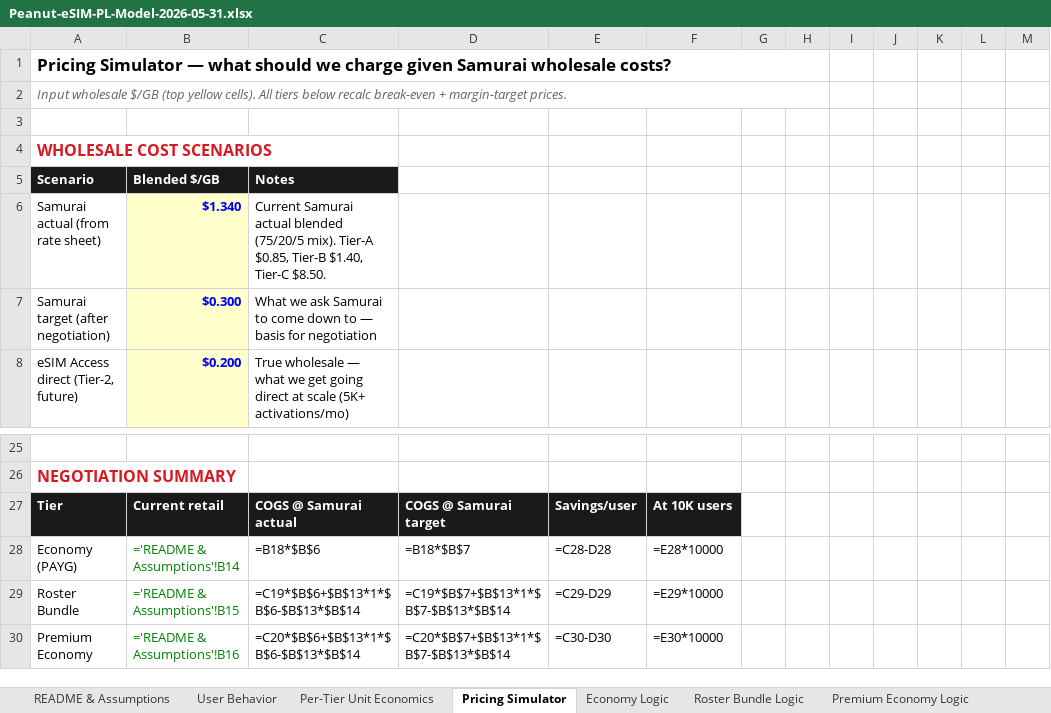
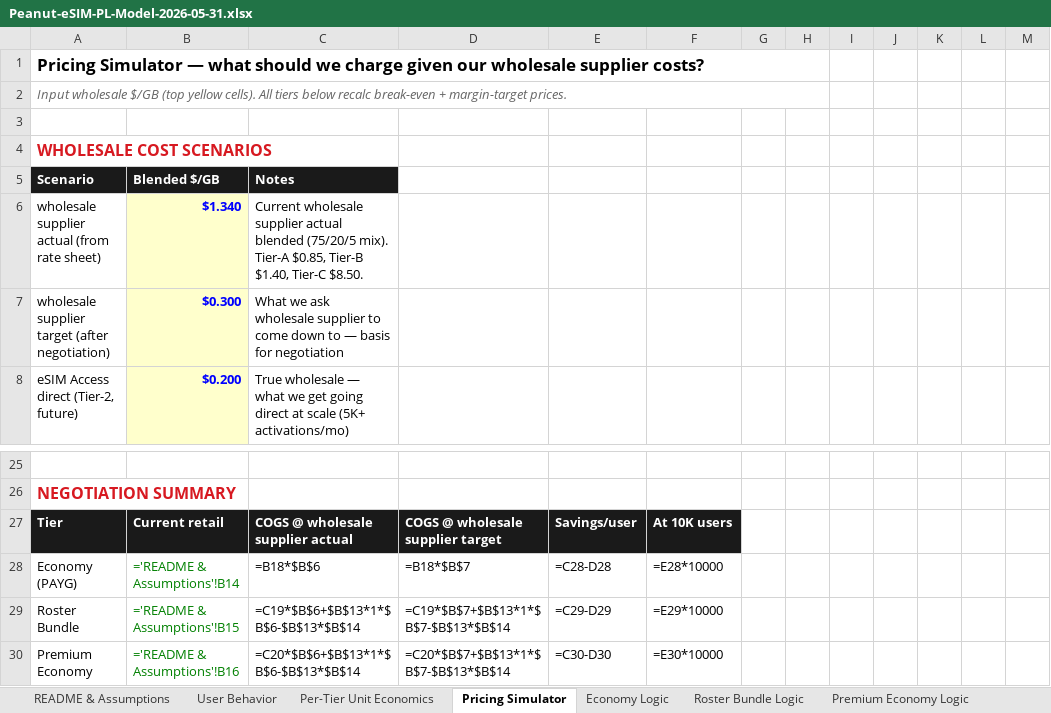
Before and after one commit to peanut-e-sim/peanut-esim-business-overview, an Excel workbook: docs/downloads/Peanut-eSIM-PL-Model-2026-05-31.xlsx, sheet Pricing Simulator, drawn as a sheet; only a part is shown, gaps mark what is left out; values as stored, in another font and other column widths than the file's, no borders; formulas without a stored value are shown as written; the diff names each change by its address in the sheet, - before the commit and + after, or states it on an @@ line.

```diff
--- a/docs/downloads/Peanut-eSIM-PL-Model-2026-05-31.xlsx (sheet Pricing Simulator)
+++ b/docs/downloads/Peanut-eSIM-PL-Model-2026-05-31.xlsx (sheet Pricing Simulator)
-A1: …charge given Samurai wholesale costs?
+A1: …charge given our wholesale supplier costs?
-A6: Samurai actual (from rate sheet)
+A6: wholesale supplier actual (from rate sheet)
-C6: Current Samurai actual blended…
+C6: Current wholesale supplier actual blended…
-A7: Samurai target (after negotiation)
+A7: wholesale supplier target (after negotiation)
-C7: …we ask Samurai to come…
+C7: …we ask wholesale supplier to come…
-C27: COGS @ Samurai actual
+C27: COGS @ wholesale supplier actual
-D27: COGS @ Samurai target
+D27: COGS @ wholesale supplier target
```
Also changed, not shown: sheet Procurement Options, sheet Roster Bundle Logic, sheet Economy Logic, sheet Strategic Scenarios, sheet Premium Economy Logic, sheet Per-Tier Unit Economics, 1 more sheet, 15 other files.
